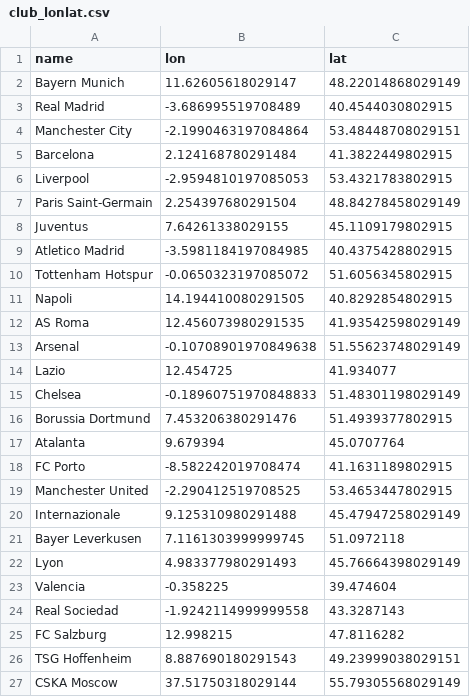
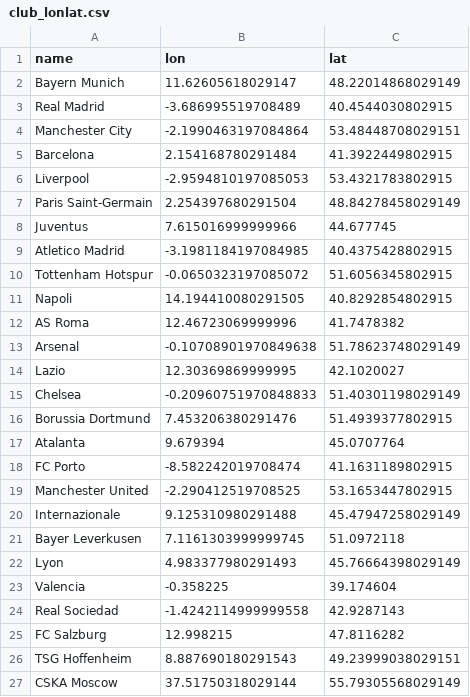
Before and after one commit to manaral-saifi/InfoVis, a CSV file: data/club_lonlat.csv, drawn as a sheet; only a part is shown; the diff covers the shown part only.

```diff
--- a/data/club_lonlat.csv
+++ b/data/club_lonlat.csv
@@ -4,13 +4,13 @@ Real Madrid,-3.686995519708489,40.4544030802915
 Manchester City,-2.1990463197084864,53.48448708029151
-Barcelona,2.124168780291484,41.3822449802915
+Barcelona,2.154168780291484,41.3922449802915
 Liverpool,-2.9594810197085053,53.4321783802915
 Paris Saint-Germain,2.254397680291504,48.84278458029149
-Juventus,7.64261338029155,45.1109179802915
-Atletico Madrid,-3.5981184197084985,40.4375428802915
+Juventus,7.615016999999966,44.677745
+Atletico Madrid,-3.1981184197084985,40.4375428802915
 Tottenham Hotspur,-0.0650323197085072,51.6056345802915
 Napoli,14.194410080291505,40.8292854802915
-AS Roma,12.456073980291535,41.93542598029149
-Arsenal,-0.10708901970849638,51.55623748029149
-Lazio,12.454725,41.934077
-Chelsea,-0.18960751970848833,51.48301198029149
+AS Roma,12.46723069999996,41.7478382
+Arsenal,-0.10708901970849638,51.78623748029149
+Lazio,12.30369869999995,42.1020027
+Chelsea,-0.20960751970848833,51.40301198029149
 Borussia Dortmund,7.453206380291476,51.4939377802915
@@ -18,3 +18,3 @@ Atalanta,9.679394,45.0707764
 FC Porto,-8.582242019708474,41.1631189802915
-Manchester United,-2.290412519708525,53.4653447802915
+Manchester United,-2.290412519708525,53.1653447802915
 Internazionale,9.125310980291488,45.47947258029149
@@ -22,4 +22,4 @@ Bayer Leverkusen,7.1161303999999745,51.0972118
 Lyon,4.983377980291493,45.76664398029149
-Valencia,-0.358225,39.474604
-Real Sociedad,-1.9242114999999558,43.3287143
+Valencia,-0.358225,39.174604
+Real Sociedad,-1.4242114999999558,42.9287143
 FC Salzburg,12.998215,47.8116282
```
Also changed, not shown: 12 edited cells elsewhere in this file, data/rankings/laliga_ranking_1718.csv, data/rankings/premierleague_ranking_1718.csv, 8 other files.
